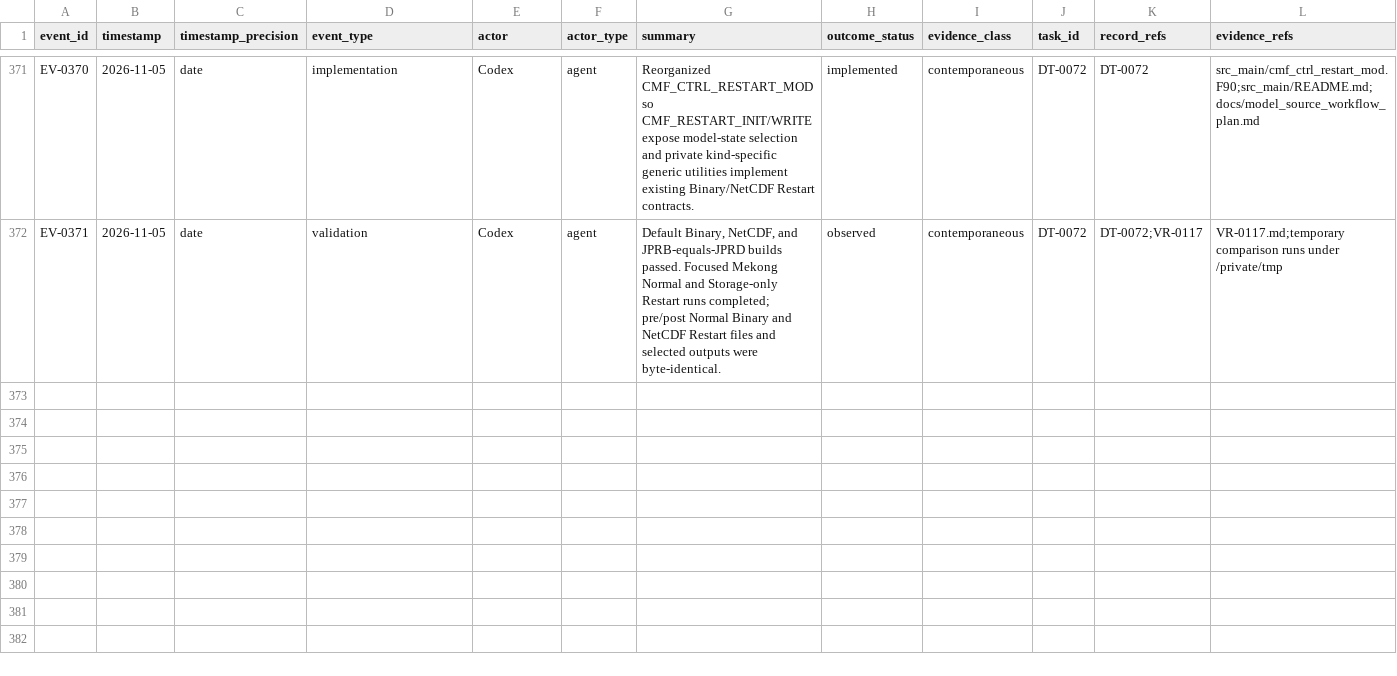
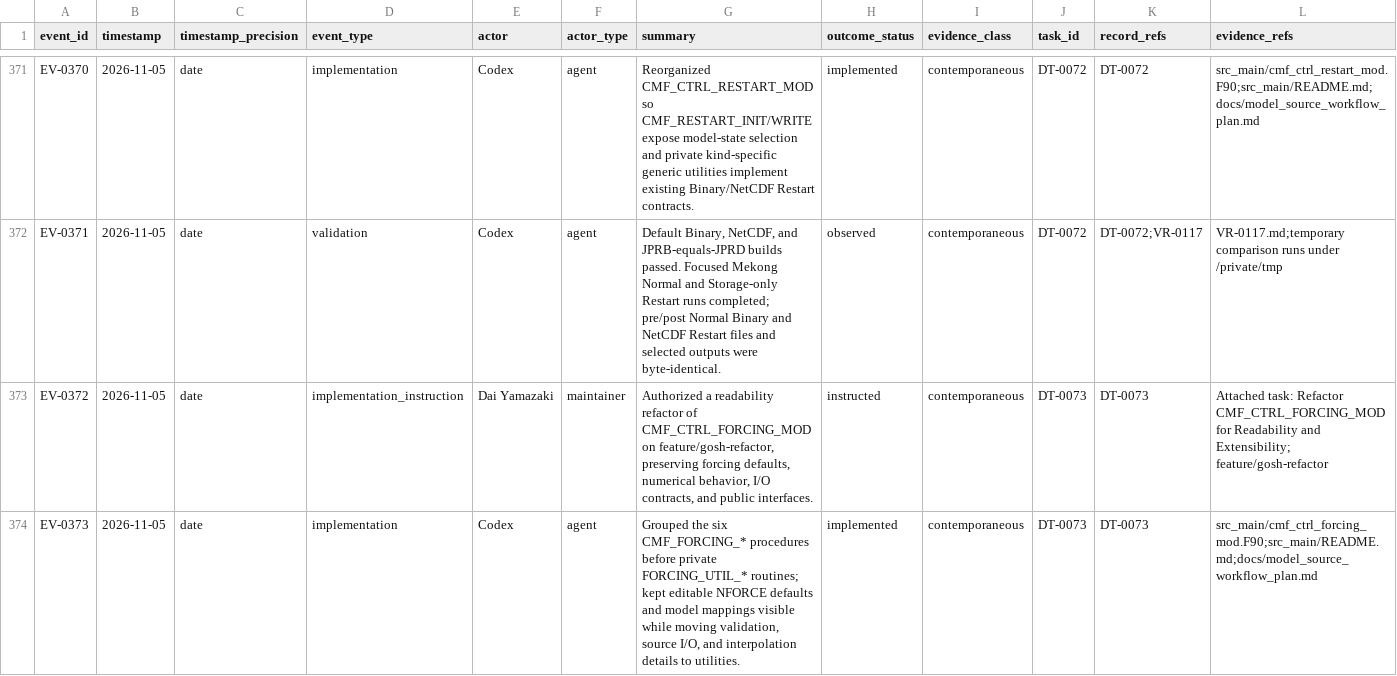
Before and after one commit to global-hydrodynamics/CaMa-Flood_v4, a CSV file: research/events.csv, drawn as a sheet; only a part is shown, gaps mark what is left out; rows hold the shown columns only; the diff covers the shown part only; the diff names each change by its address in the sheet, - before the commit and + after, or states it on an @@ line.

```diff
--- a/research/events.csv
+++ b/research/events.csv
+row 373: EV-0372 | 2026-11-05 | date | implementation_instruction | Dai Yamazaki | maintainer | Authorized a readability refactor of CMF_CTRL_FORCING_MOD on feature/gosh-refactor, preserving forcing defaults, numerical behavior, I/O contracts, and public interfaces. | instructed | contemporaneous | DT-0073 | DT-0073 | Attached task: Refactor CMF_CTRL_FORCING_MOD for Readability and Extensibility; feature/gosh-refactor
+row 374: EV-0373 | 2026-11-05 | date | implementation | Codex | agent | Grouped the six CMF_FORCING_* procedures before private FORCING_UTIL_* routines; kept editable NFORCE defaults and model mappings visible while moving validation, source I/O, and interpolation details to utilities. | implemented | contemporaneous | DT-0073 | DT-0073 | src_main/cmf_ctrl_forcing_mod.F90;src_main/README.md;docs/model_source_workflow_plan.md
```
Also changed, not shown: 1 added row elsewhere in this file, research/development_tasks.csv, research/knowledge_gaps.csv, 6 other files.
